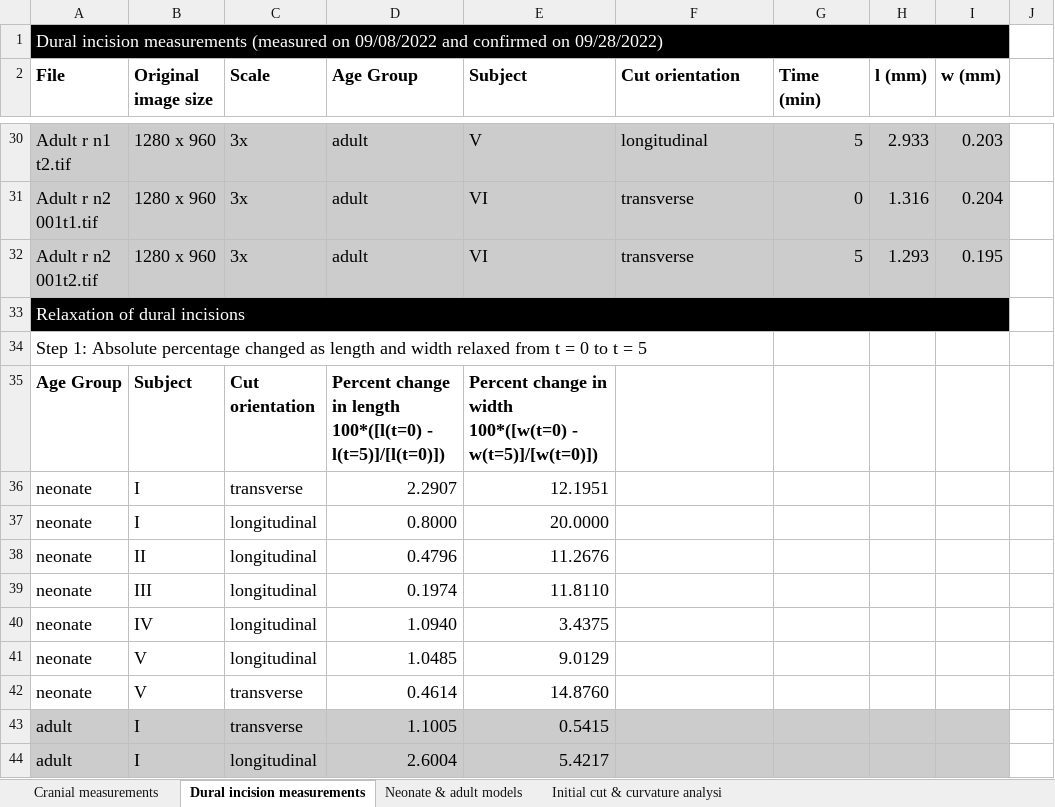
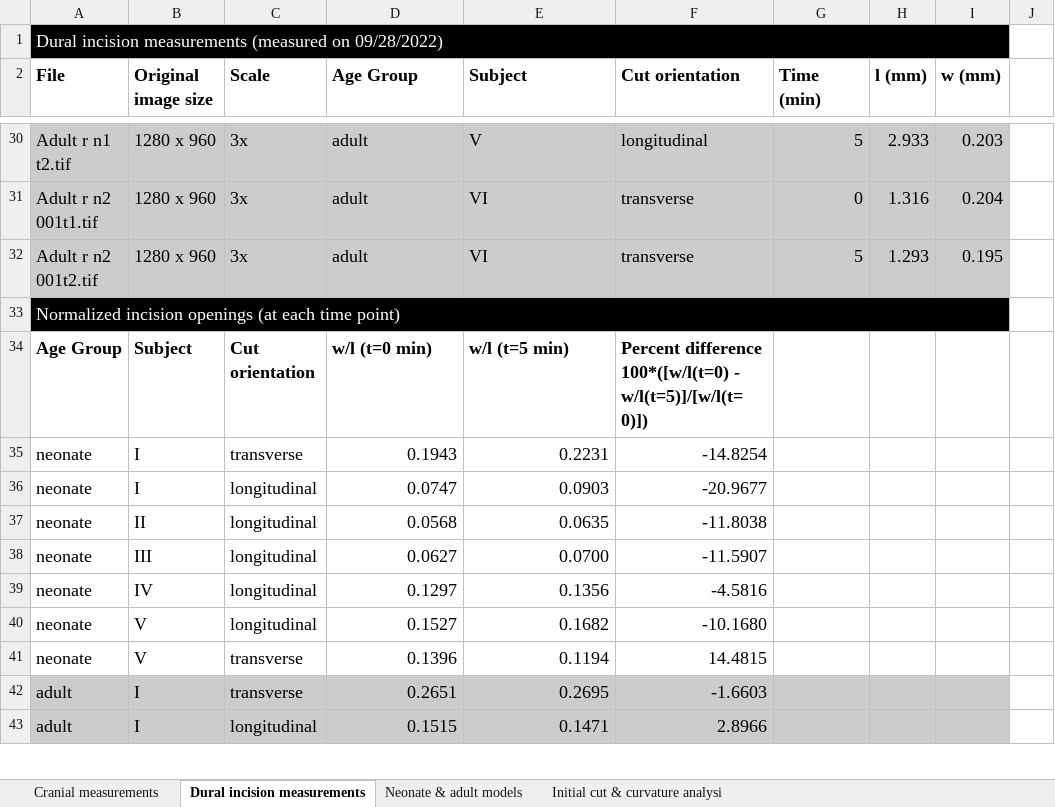
Before and after one commit to mholla/BMMB24, an Excel workbook: experiments/Consolini et al. 2023 - Model dimensions & experimental measurements.xlsx, sheet Dural incision measurements, drawn as a sheet; only a part is shown, gaps mark what is left out; values as stored, in another font and other column widths than the file's, no borders; charts and pictures not drawn; removed rows and columns are numbered as before the commit, all else as after; rows hold the shown columns only; the diff covers the shown part only; the diff names each change by its address in the sheet, - before the commit and + after, or states it on an @@ line.

Commit message:
Slight change in model dimensions
To be consistent with the use of the instantaneous (T=0min) dimensions, I changed the models slightly to use them for the initial cut opening (l_0). So that required slight changes to this and the input files (and thus re-running of the simulations).

```diff
--- a/experiments/Consolini et al. 2023 - Model dimensions & experimental measurements.xlsx (sheet Dural incision measurements)
+++ b/experiments/Consolini et al. 2023 - Model dimensions & experimental measurements.xlsx (sheet Dural incision measurements)
-A1 (File): …(measured on 09/08/2022 and confirmed on 09/28/2022)
+A1 (File): …(measured on 09/28/2022)
-A33 (File): Relaxation of dural incisions
+A33 (File): Normalized incision openings (at each time point)
-row 34: Step 1: Absolute percentage changed as length and width relaxed from t = 0 to t = 5
-D34 (Age Group): Percent change in length 100*([l(t=0) - l(t=5)]/[l(t=0)])
+D34 (Age Group): w/l (t=0 min)
-E34 (Subject): Percent change in width 100*([w(t=0) - w(t=5)]/[w(t=0)])
+E34 (Subject): w/l (t=5 min)
-F34 (Cut orientation): (empty)
+F34 (Cut orientation): Percent difference 100*([w/l(t=0) - w/l(t=5)]/[w/l(t=0)])
-D35 (Age Group): 2.2907
+D35 (Age Group): 0.1943
-E35 (Subject): 12.1951
+E35 (Subject): 0.2231
-F35 (Cut orientation): (empty)
+F35 (Cut orientation): -14.8254
-D36 (Age Group): 0.8000
+D36 (Age Group): 0.0747
-E36 (Subject): 20.0000
+E36 (Subject): 0.0903
-F36 (Cut orientation): (empty)
+F36 (Cut orientation): -20.9677
-D37 (Age Group): 0.4796
+D37 (Age Group): 0.0568
-E37 (Subject): 11.2676
+E37 (Subject): 0.0635
-F37 (Cut orientation): (empty)
+F37 (Cut orientation): -11.8038
-D38 (Age Group): 0.1974
+D38 (Age Group): 0.0627
-E38 (Subject): 11.8110
+E38 (Subject): 0.0700
-F38 (Cut orientation): (empty)
+F38 (Cut orientation): -11.5907
-D39 (Age Group): 1.0940
+D39 (Age Group): 0.1297
-E39 (Subject): 3.4375
+E39 (Subject): 0.1356
-F39 (Cut orientation): (empty)
+F39 (Cut orientation): -4.5816
-D40 (Age Group): 1.0485
+D40 (Age Group): 0.1527
-E40 (Subject): 9.0129
+E40 (Subject): 0.1682
-F40 (Cut orientation): (empty)
+F40 (Cut orientation): -10.1680
-D41 (Age Group): 0.4614
+D41 (Age Group): 0.1396
-E41 (Subject): 14.8760
+E41 (Subject): 0.1194
-F41 (Cut orientation): (empty)
+F41 (Cut orientation): 14.4815
-D42 (Age Group): 1.1005
+D42 (Age Group): 0.2651
-E42 (Subject): 0.5415
+E42 (Subject): 0.2695
-F42 (Cut orientation): (empty)
+F42 (Cut orientation): -1.6603
-D43 (Age Group): 2.6004
+D43 (Age Group): 0.1515
-E43 (Subject): 5.4217
+E43 (Subject): 0.1471
-F43 (Cut orientation): (empty)
+F43 (Cut orientation): 2.8966
```
Also changed, not shown: 12 added rows, 29 edited cells and cell formats elsewhere in this sheet, sheet Neonate & adult models, formulas that keep their value, charts or pictures.
